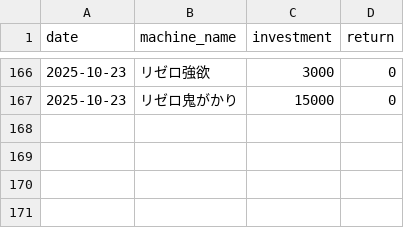
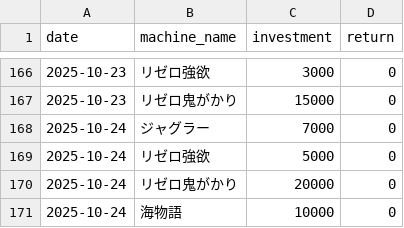
Before and after one commit to stars-stars/pachinko, a CSV file: data/day_datas.csv, drawn as a sheet; only a part is shown, gaps mark what is left out.

```diff
--- a/data/day_datas.csv
+++ b/data/day_datas.csv
@@ -167 +167,5 @@ date,machine_name,investment,return
 2025-10-23,リゼロ鬼がかり,15000,0
+2025-10-24,ジャグラー,7000,0
+2025-10-24,リゼロ強欲,5000,0
+2025-10-24,リゼロ鬼がかり,20000,0
+2025-10-24,海物語,10000,0
```
Also changed, not shown: 4 other files.
